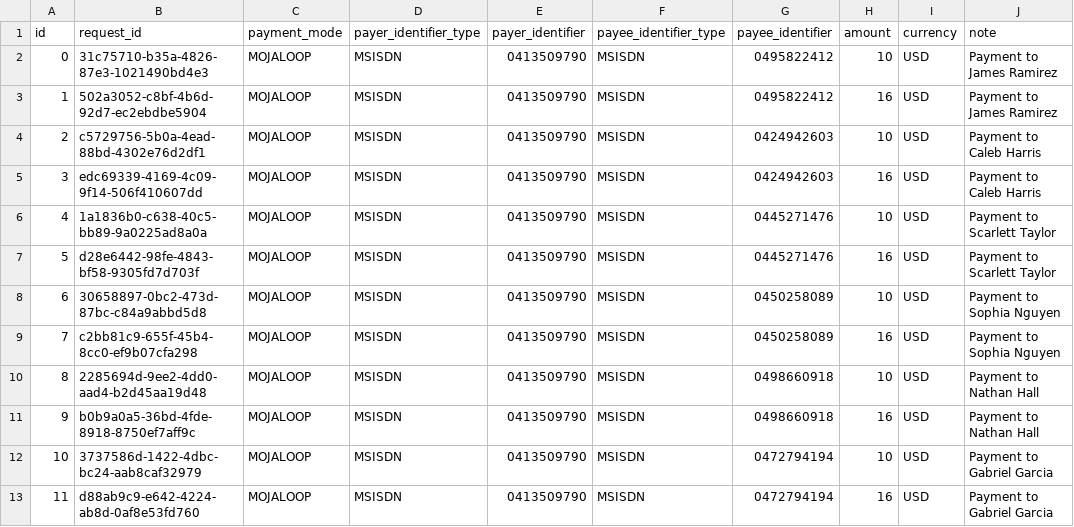
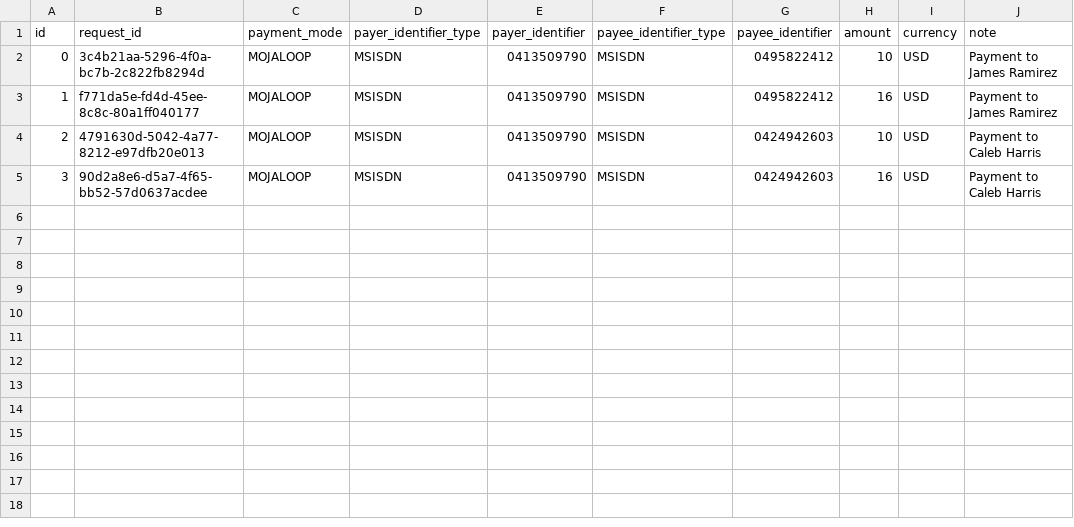
Before and after one commit to Gous0786/mifos-gazelle, a CSV file: src/utils/data-loading/bulk-gazelle-mojaloop-4.csv, drawn as a sheet.

```diff
--- a/src/utils/data-loading/bulk-gazelle-mojaloop-4.csv
+++ b/src/utils/data-loading/bulk-gazelle-mojaloop-4.csv
@@ -1,13 +1,5 @@
 id,request_id,payment_mode,payer_identifier_type,payer_identifier,payee_identifier_type,payee_identifier,amount,currency,note
-0,31c75710-b35a-4826-87e3-1021490bd4e3,MOJALOOP,MSISDN,0413509790,MSISDN,0495822412,10,USD,Payment to James Ramirez
-1,502a3052-c8bf-4b6d-92d7-ec2ebdbe5904,MOJALOOP,MSISDN,0413509790,MSISDN,0495822412,16,USD,Payment to James Ramirez
-2,c5729756-5b0a-4ead-88bd-4302e76d2df1,MOJALOOP,MSISDN,0413509790,MSISDN,0424942603,10,USD,Payment to Caleb Harris
-3,edc69339-4169-4c09-9f14-506f410607dd,MOJALOOP,MSISDN,0413509790,MSISDN,0424942603,16,USD,Payment to Caleb Harris
-4,1a1836b0-c638-40c5-bb89-9a0225ad8a0a,MOJALOOP,MSISDN,0413509790,MSISDN,0445271476,10,USD,Payment to Scarlett Taylor
-5,d28e6442-98fe-4843-bf58-9305fd7d703f,MOJALOOP,MSISDN,0413509790,MSISDN,0445271476,16,USD,Payment to Scarlett Taylor
-6,30658897-0bc2-473d-87bc-c84a9abbd5d8,MOJALOOP,MSISDN,0413509790,MSISDN,0450258089,10,USD,Payment to Sophia Nguyen
-7,c2bb81c9-655f-45b4-8cc0-ef9b07cfa298,MOJALOOP,MSISDN,0413509790,MSISDN,0450258089,16,USD,Payment to Sophia Nguyen
-8,2285694d-9ee2-4dd0-aad4-b2d45aa19d48,MOJALOOP,MSISDN,0413509790,MSISDN,0498660918,10,USD,Payment to Nathan Hall
-9,b0b9a0a5-36bd-4fde-8918-8750ef7aff9c,MOJALOOP,MSISDN,0413509790,MSISDN,0498660918,16,USD,Payment to Nathan Hall
-10,3737586d-1422-4dbc-bc24-aab8caf32979,MOJALOOP,MSISDN,0413509790,MSISDN,0472794194,10,USD,Payment to Gabriel Garcia
-11,d88ab9c9-e642-4224-ab8d-0af8e53fd760,MOJALOOP,MSISDN,0413509790,MSISDN,0472794194,16,USD,Payment to Gabriel Garcia
+0,3c4b21aa-5296-4f0a-bc7b-2c822fb8294d,MOJALOOP,MSISDN,0413509790,MSISDN,0495822412,10,USD,Payment to James Ramirez
+1,f771da5e-fd4d-45ee-8c8c-80a1ff040177,MOJALOOP,MSISDN,0413509790,MSISDN,0495822412,16,USD,Payment to James Ramirez
+2,4791630d-5042-4a77-8212-e97dfb20e013,MOJALOOP,MSISDN,0413509790,MSISDN,0424942603,10,USD,Payment to Caleb Harris
+3,90d2a8e6-d5a7-4f65-bb52-57d0637acdee,MOJALOOP,MSISDN,0413509790,MSISDN,0424942603,16,USD,Payment to Caleb Harris
```
Also changed, not shown: 1 other file.
